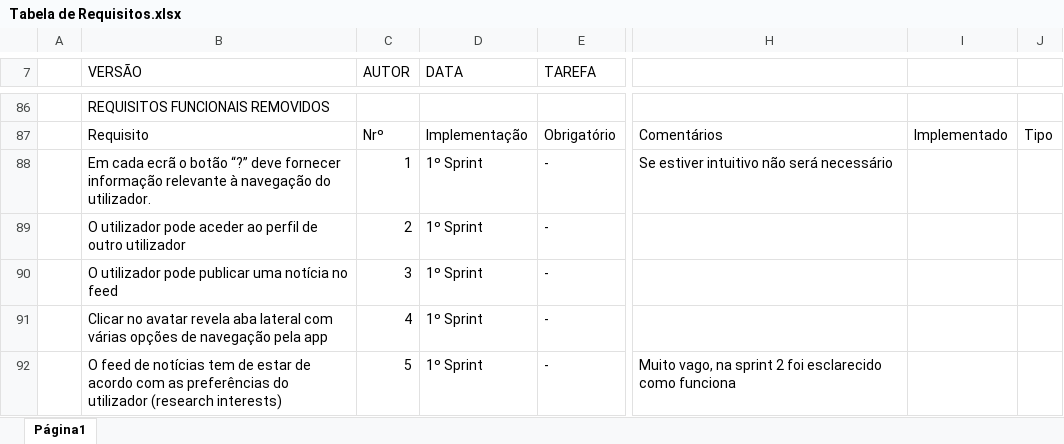
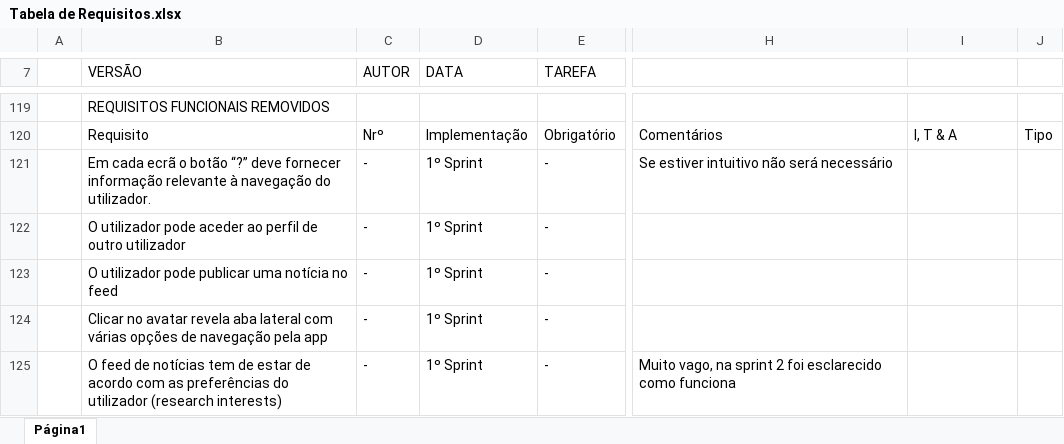
Before and after one commit to ES-PL4-2018/gate-project-pl4, an Excel workbook: doc/team-requisitos/Requisitos/Tabela de Requisitos.xlsx, sheet Página1, drawn as a sheet; only a part is shown, gaps mark what is left out; values as stored, in another font and other column widths than the file's, no cell formats; charts and pictures not drawn; addresses are those after the commit; the diff covers the shown part only; the diff names each change by its address in the sheet, - before the commit and + after, or states it on an @@ line.

```diff
--- a/doc/team-requisitos/Requisitos/Tabela de Requisitos.xlsx (sheet Página1)
+++ b/doc/team-requisitos/Requisitos/Tabela de Requisitos.xlsx (sheet Página1)
-I120: Implementado
+I120: I, T & A
-C121 (AUTOR): 1
+C121 (AUTOR): -
-C122 (AUTOR): 2
+C122 (AUTOR): -
-C123 (AUTOR): 3
+C123 (AUTOR): -
-C124 (AUTOR): 4
+C124 (AUTOR): -
-C125 (AUTOR): 5
+C125 (AUTOR): -
```
Also changed, not shown: 43 added rows, 7 removed rows and 44 edited cells elsewhere in this sheet, cell formats, charts or pictures.
